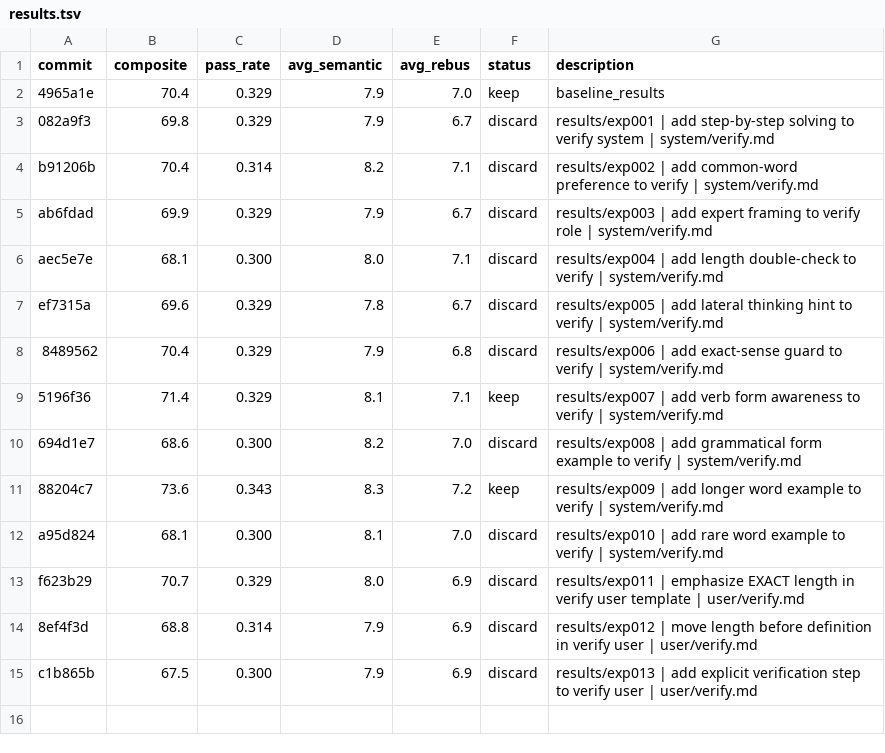
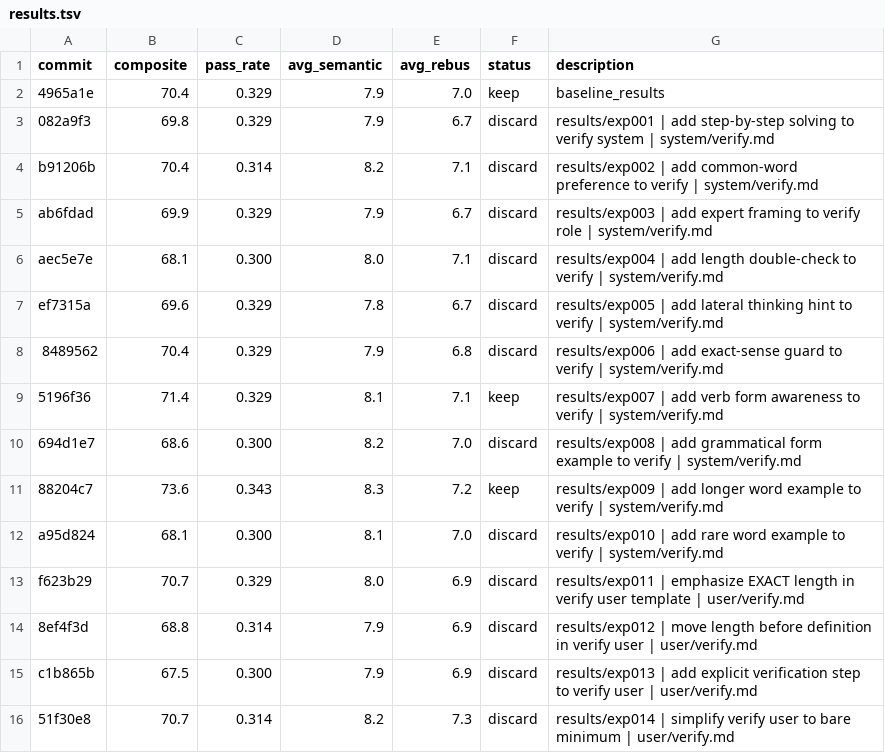
Before and after one commit to fabian20ro/generator-rebus, a TSV file: generator/assessment/results.tsv, drawn as a sheet.

```diff
--- a/generator/assessment/results.tsv
+++ b/generator/assessment/results.tsv
@@ -15 +15,2 @@ f623b29	70.7	0.329	8.0	6.9	discard	results/exp011 | emphasize EXACT length in ve
 c1b865b	67.5	0.300	7.9	6.9	discard	results/exp013 | add explicit verification step to verify user | user/verify.md
+51f30e8	70.7	0.314	8.2	7.3	discard	results/exp014 | simplify verify user to bare minimum | user/verify.md
```
Also changed, not shown: 1 other file.
